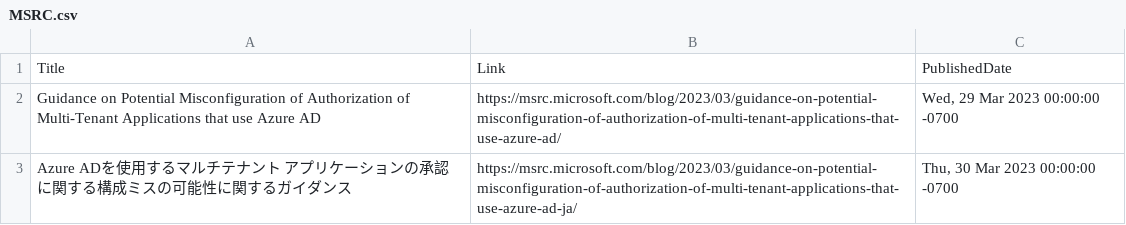
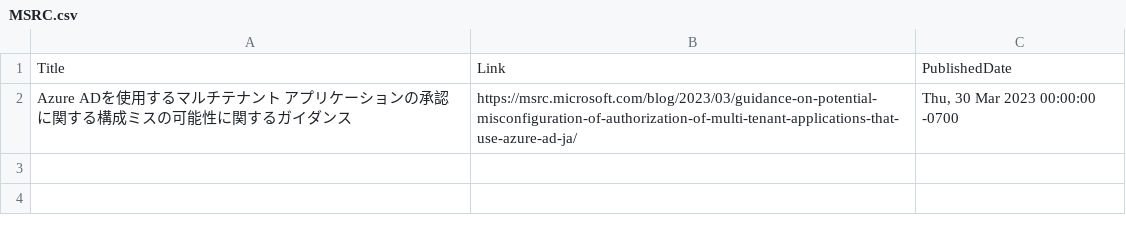
Before and after one commit to wilfriedwoivre/feedly, a CSV file: items/MSRC.csv, drawn as a sheet; the diff names each change by its address in the sheet, - before the commit and + after, or states it on an @@ line.

Commit message:
Read RSS items

```diff
--- a/items/MSRC.csv
+++ b/items/MSRC.csv
-row 2: Guidance on Potential Misconfiguration of Authorization of Multi-Tenant Applications that use Azure AD | https://msrc.microsoft.com/blog/2023/03/guidance-on-potential-misconfiguration-of-authorization-of-multi-tenant-applications-that-use-azure-ad/ | Wed, 29 Mar 2023 00:00:00 -0700
```
